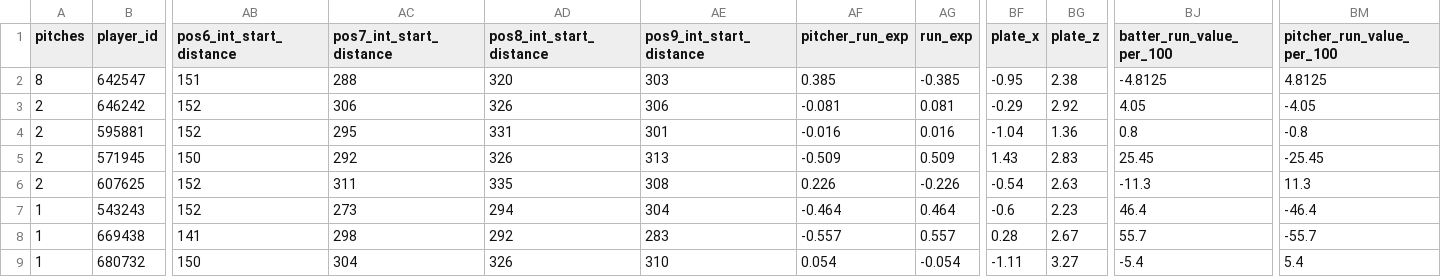
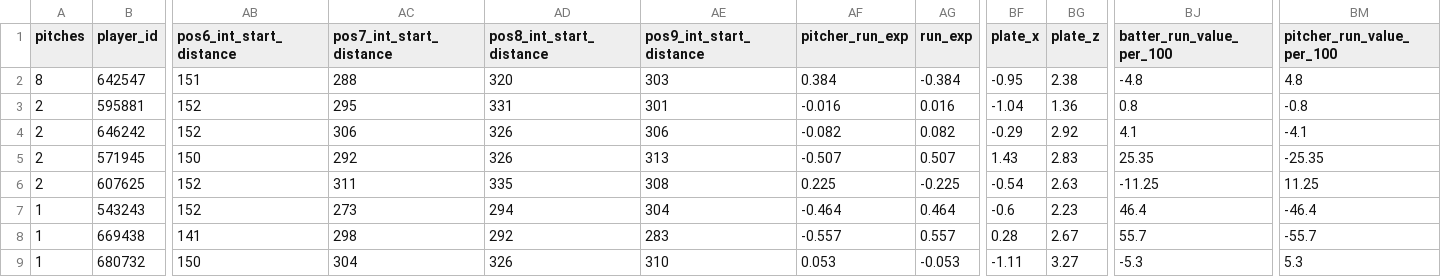
Before and after one commit to eliburnsbaseball/PitcherCards, a CSV file: data/raw/2026st/savant_2026st_CS.csv, drawn as a sheet; only a part is shown, gaps mark what is left out; removed rows and columns are numbered as before the commit, all else as after; rows hold the shown columns only; the diff names each change by its address in the sheet, - before the commit and + after, or states it on an @@ line.

```diff
--- a/data/raw/2026st/savant_2026st_CS.csv
+++ b/data/raw/2026st/savant_2026st_CS.csv
-AF2 (pitcher_run_exp): 0.385
+AF2 (pitcher_run_exp): 0.384
-AG2 (run_exp): -0.385
+AG2 (run_exp): -0.384
-BJ2 (batter_run_value_per_100): -4.8125
+BJ2 (batter_run_value_per_100): -4.8
-BM2 (pitcher_run_value_per_100): 4.8125
+BM2 (pitcher_run_value_per_100): 4.8
-row 3: 2 | 646242 | 152 | 306 | 326 | 306 | -0.081 | 0.081 | -0.29 | 2.92 | 4.05 | -4.05
+row 4: 2 | 646242 | 152 | 306 | 326 | 306 | -0.082 | 0.082 | -0.29 | 2.92 | 4.1 | -4.1
-AF5 (pitcher_run_exp): -0.509
+AF5 (pitcher_run_exp): -0.507
-AG5 (run_exp): 0.509
+AG5 (run_exp): 0.507
-BJ5 (batter_run_value_per_100): 25.45
+BJ5 (batter_run_value_per_100): 25.35
-BM5 (pitcher_run_value_per_100): -25.45
+BM5 (pitcher_run_value_per_100): -25.35
-AF6 (pitcher_run_exp): 0.226
+AF6 (pitcher_run_exp): 0.225
-AG6 (run_exp): -0.226
+AG6 (run_exp): -0.225
-BJ6 (batter_run_value_per_100): -11.3
+BJ6 (batter_run_value_per_100): -11.25
-BM6 (pitcher_run_value_per_100): 11.3
+BM6 (pitcher_run_value_per_100): 11.25
-AF9 (pitcher_run_exp): 0.054
+AF9 (pitcher_run_exp): 0.053
-AG9 (run_exp): -0.054
+AG9 (run_exp): -0.053
-BJ9 (batter_run_value_per_100): -5.4
+BJ9 (batter_run_value_per_100): -5.3
-BM9 (pitcher_run_value_per_100): 5.4
+BM9 (pitcher_run_value_per_100): 5.3
```
